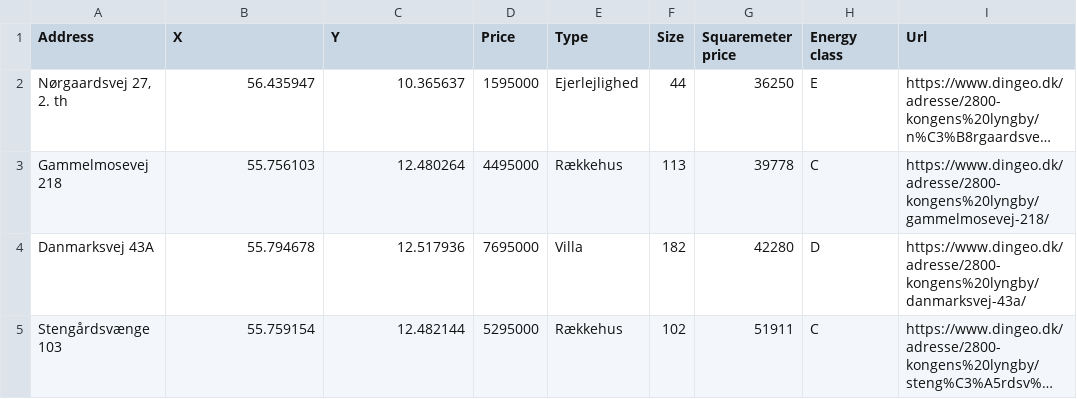
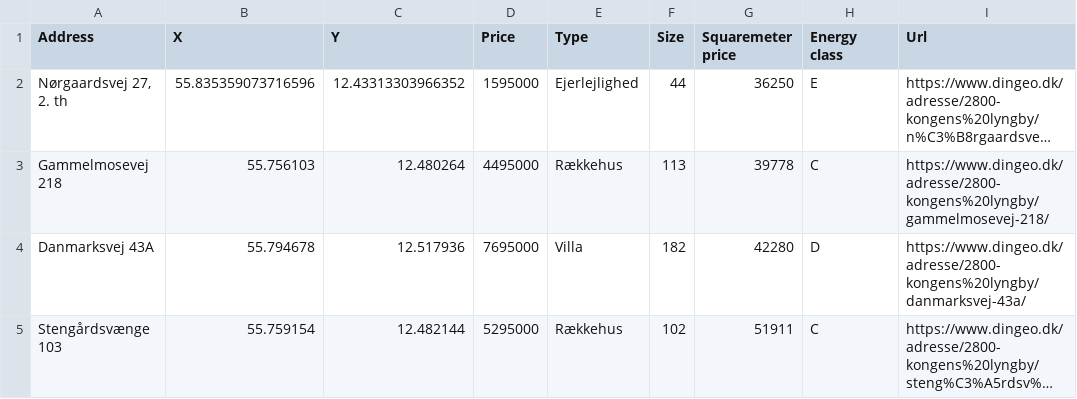
Before and after one commit to OwaisAD/PyHousr, a CSV file: data/house_data/house_data_2800.csv, drawn as a sheet; only a part is shown; long unchanged cells end in …; the diff names each change by its address in the sheet, - before the commit and + after, or states it on an @@ line.

```diff
--- a/data/house_data/house_data_2800.csv
+++ b/data/house_data/house_data_2800.csv
-B2 (X): 56.435947
+B2 (X): 55.835359073716596
-C2 (Y): 10.365637
+C2 (Y): 12.43313303966352
```
Also changed, not shown: data/house_data/house_data_2830.csv, data/house_data/house_data_2850.csv, 5 other files.
